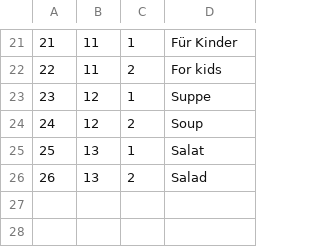
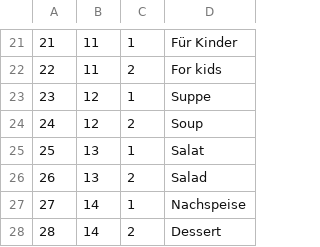
Before and after one commit to nakednamor/lunch-me, a CSV file: doc/db_init/lunch_me_localized_tags.csv, drawn as a sheet; only a part is shown, gaps mark what is left out.

Commit message:
add new tag 'NachSpeise' / 'Dessert'

```diff
--- a/doc/db_init/lunch_me_localized_tags.csv
+++ b/doc/db_init/lunch_me_localized_tags.csv
@@ -26 +26,3 @@
 26,13,2,Salad
+27,14,1,Nachspeise
+28,14,2,Dessert
```
Also changed, not shown: 2 other files.
